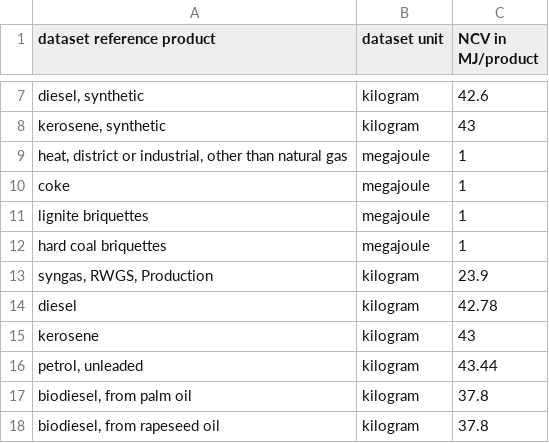
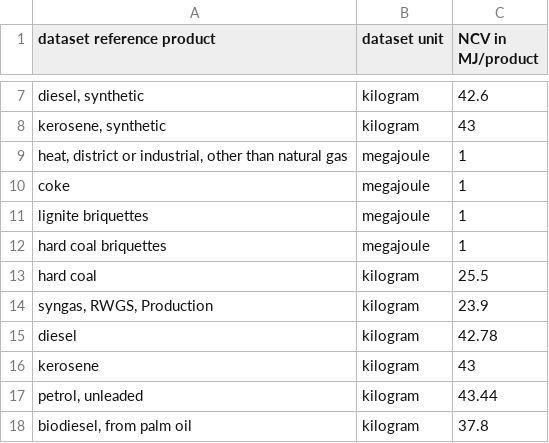
Before and after one commit to dbantje/internalizer, a CSV file: internalizer/data/NCVs.csv, drawn as a sheet; only a part is shown, gaps mark what is left out; the shorter side is filled out with more unchanged rows; the diff names each change by its address in the sheet, - before the commit and + after, or states it on an @@ line.

```diff
--- a/internalizer/data/NCVs.csv
+++ b/internalizer/data/NCVs.csv
+row 13: hard coal | kilogram | 25.5
```
Also changed, not shown: internalizer/data/mappings/pe2se.csv.
